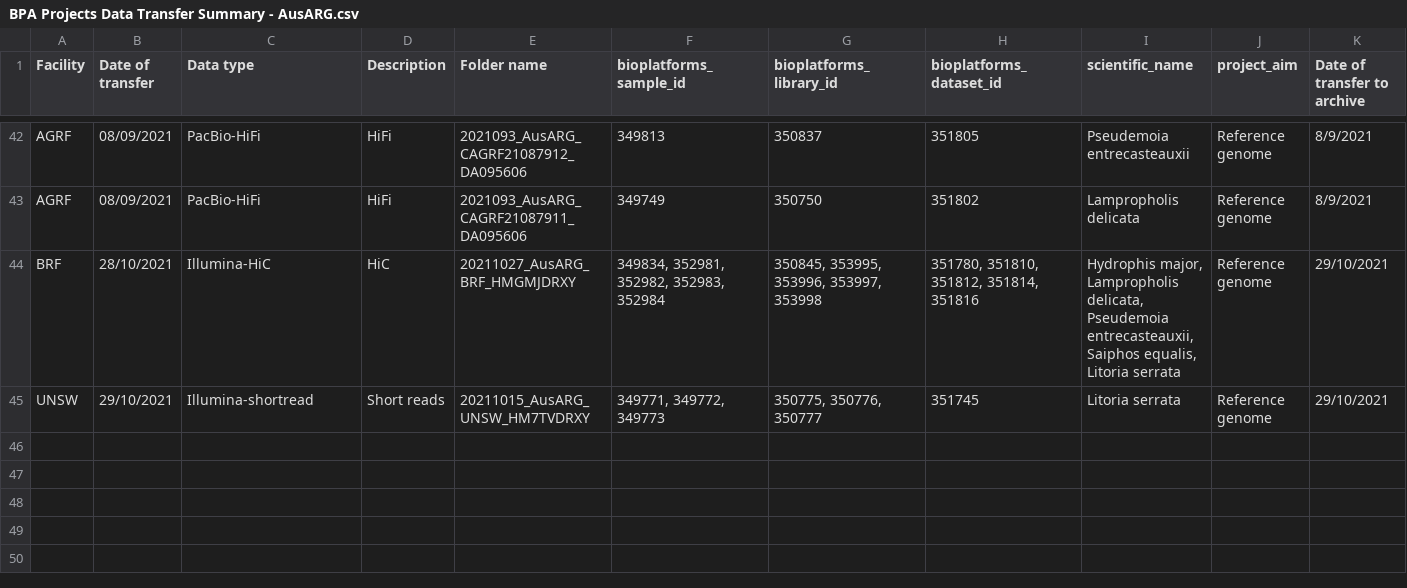
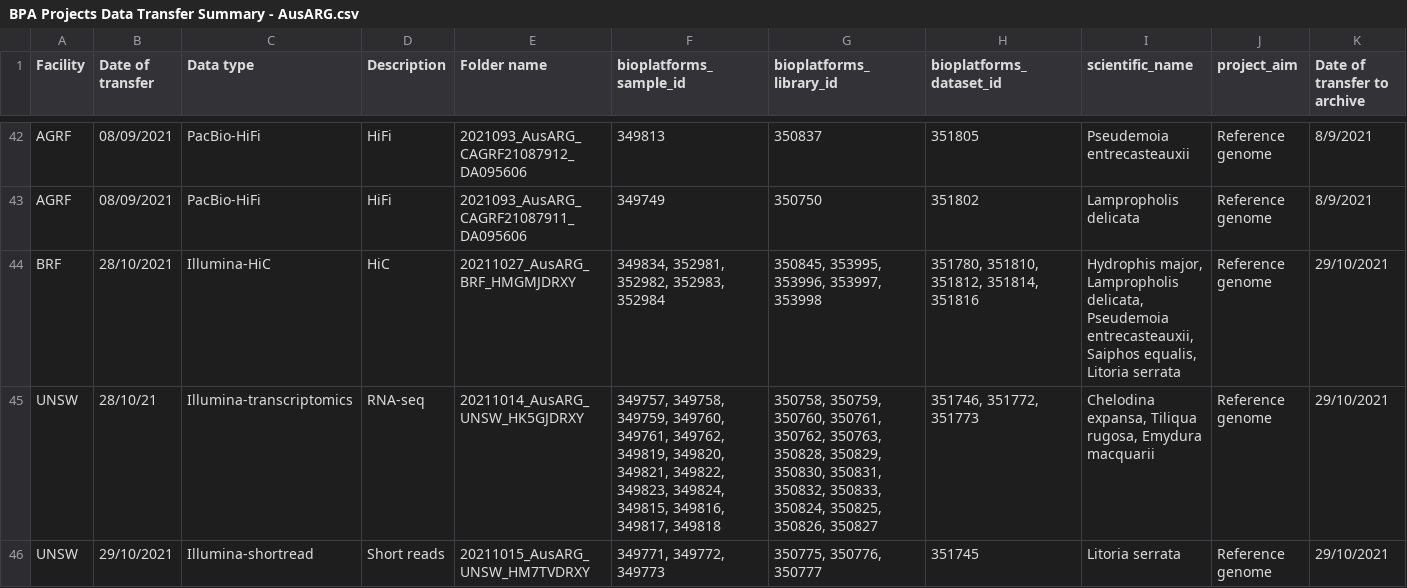
Before and after one commit to BioplatformsAustralia/bpa-ingest, a CSV file: track-metadata/google-drive/BPA Projects Data Transfer Summary - AusARG.csv, drawn as a sheet; only a part is shown, gaps mark what is left out; rows hold the shown columns only; the diff names each change by its address in the sheet, - before the commit and + after, or states it on an @@ line.

Commit message:
BPAOPS-1155 Ingest HK5GJDRXY for AusARG

```diff
--- a/track-metadata/google-drive/BPA Projects Data Transfer Summary - AusARG.csv
+++ b/track-metadata/google-drive/BPA Projects Data Transfer Summary - AusARG.csv
+row 45: UNSW | 28/10/21 | Illumina-transcriptomics | RNA-seq | 20211014_AusARG_UNSW_HK5GJDRXY | 349757, 349758, 349759, 349760, 349761, 349762, 349819, 349820, 349821, 349822, 349823, 349824, 349815, 349816, 349817, 349818 | 350758, 350759, 350760, 350761, 350762, 350763, 350828, 350829, 350830, 350831, 350832, 350833, 350824, 350825, 350826, 350827 | 351746, 351772, 351773 | Chelodina expansa, Tiliqua rugosa, Emydura macquarii | Reference genome | 29/10/2021
```
